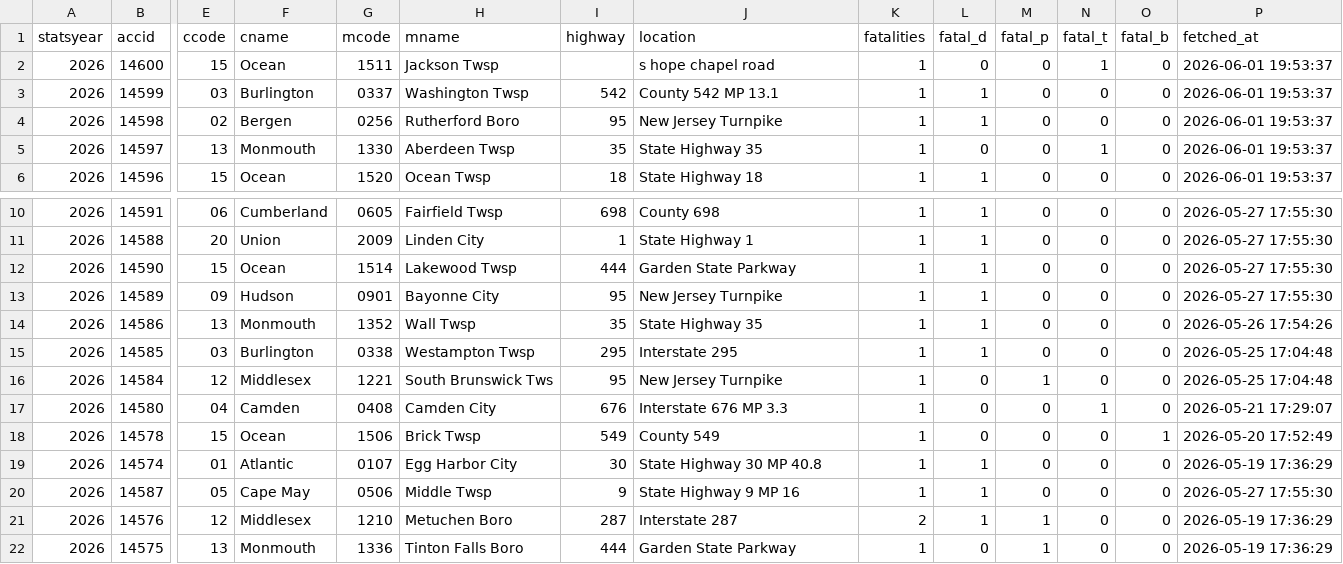
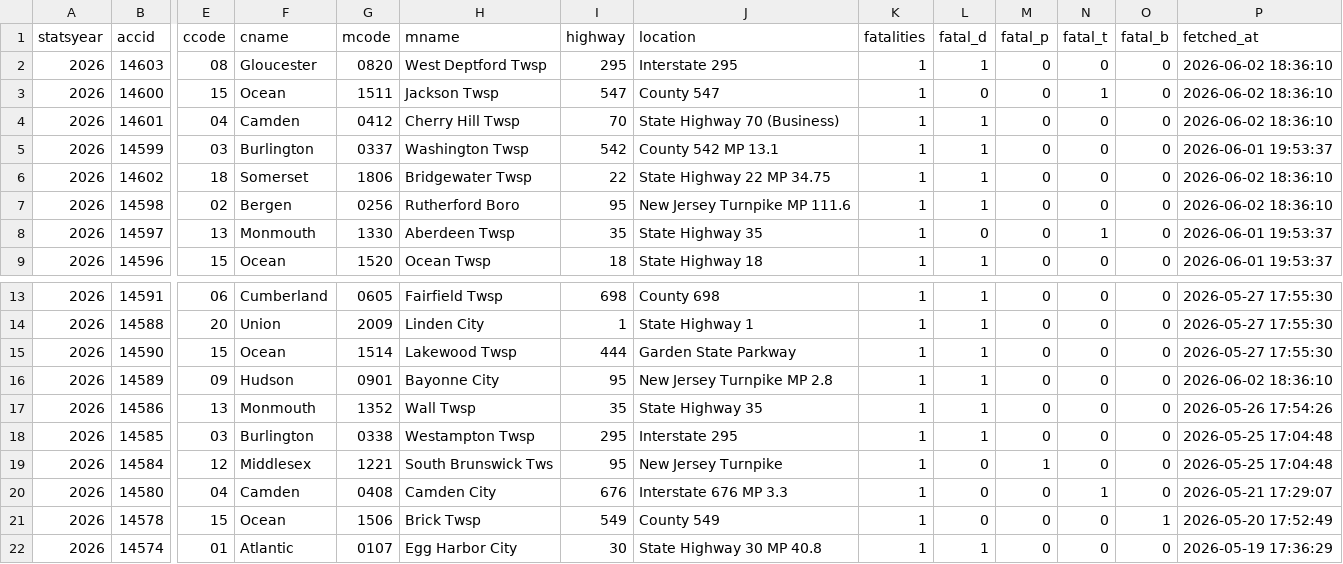
Before and after one commit to unneccesary-roughage/nj-crashes, a CSV file: exports/njsp_fatal_crashes_all.csv, drawn as a sheet; only a part is shown, gaps mark what is left out; the shorter side is filled out with more unchanged rows; addresses are those after the commit; rows hold the shown columns only; the diff names each change by its address in the sheet, - before the commit and + after, or states it on an @@ line.

```diff
--- a/exports/njsp_fatal_crashes_all.csv
+++ b/exports/njsp_fatal_crashes_all.csv
+row 2: 2026 | 14603 | 08 | Gloucester | 0820 | West Deptford Twsp | 295 | Interstate 295 | 1 | 1 | 0 | 0 | 0 | 2026-06-02 18:36:10
-I3 (highway): (empty)
+I3 (highway): 547
-J3 (location): s hope chapel road
+J3 (location): County 547
-P3 (fetched_at): 2026-06-01 19:53:37
+P3 (fetched_at): 2026-06-02 18:36:10
+row 4: 2026 | 14601 | 04 | Camden | 0412 | Cherry Hill Twsp | 70 | State Highway 70 (Business) | 1 | 1 | 0 | 0 | 0 | 2026-06-02 18:36:10
+row 6: 2026 | 14602 | 18 | Somerset | 1806 | Bridgewater Twsp | 22 | State Highway 22 MP 34.75 | 1 | 1 | 0 | 0 | 0 | 2026-06-02 18:36:10
-J7 (location): New Jersey Turnpike
+J7 (location): New Jersey Turnpike MP 111.6
-P7 (fetched_at): 2026-06-01 19:53:37
+P7 (fetched_at): 2026-06-02 18:36:10
-J16 (location): New Jersey Turnpike
+J16 (location): New Jersey Turnpike MP 2.8
-P16 (fetched_at): 2026-05-27 17:55:30
+P16 (fetched_at): 2026-06-02 18:36:10
```
Also changed, not shown: 5 other files.
